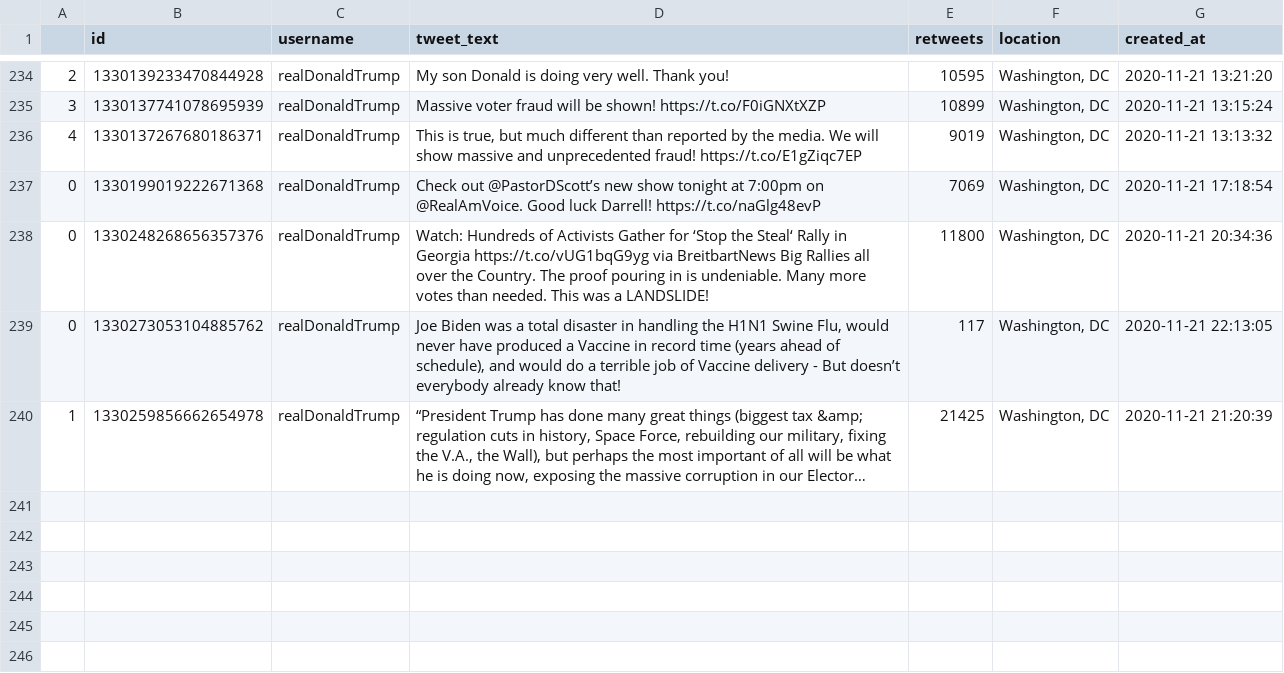
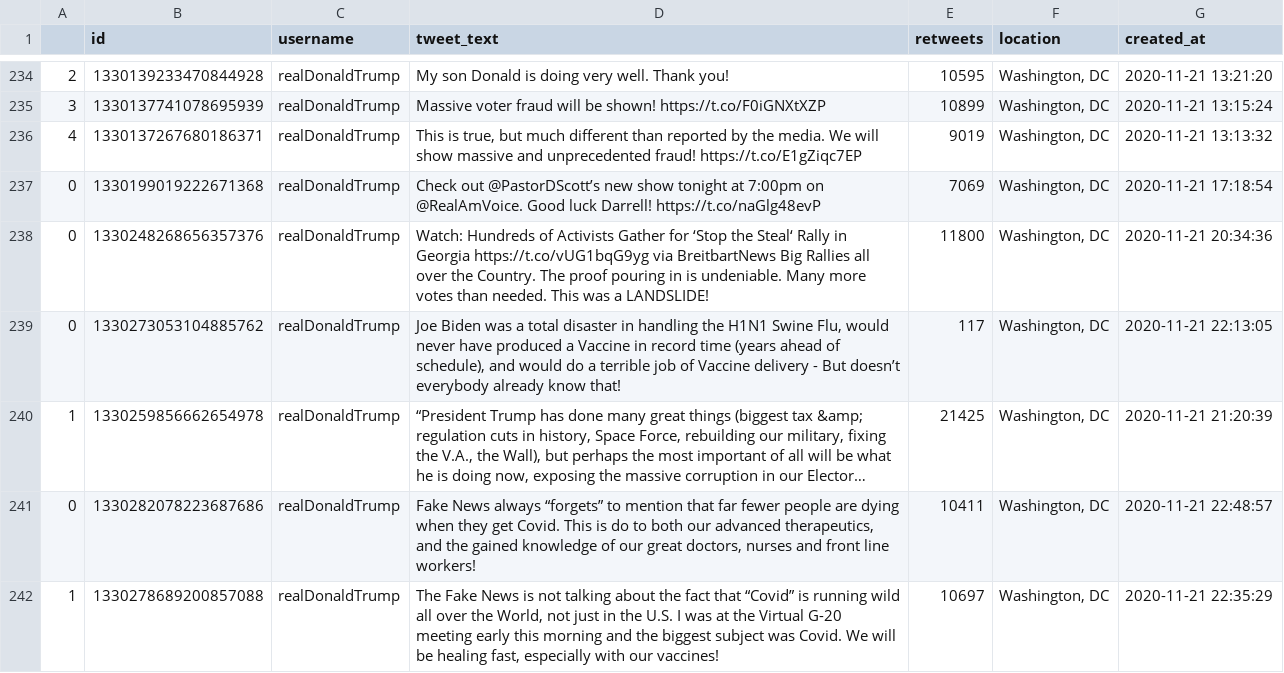
Before and after one commit to joshkraft/daily-candidate-tweets, a CSV file: data/realDonaldTrump/data.csv, drawn as a sheet; only a part is shown, gaps mark what is left out; long unchanged cells end in …; the diff names each change by its address in the sheet, - before the commit and + after, or states it on an @@ line.

Commit message:
Latest data: Sat Nov 21 23:11:50 UTC 2020

```diff
--- a/data/realDonaldTrump/data.csv
+++ b/data/realDonaldTrump/data.csv
+row 241: 0 | 1330282078223687686 | realDonaldTrump | Fake News always “forgets” to mention that far fewer people are dying when they get Covid. This is do to both our advanced therapeutics, and the gained knowledge of our great doctors, nurses and front line workers! | 10411 | Washington, DC | 2020-11-21 22:48:57
+row 242: 1 | 1330278689200857088 | realDonaldTrump | The Fake News is not talking about the fact that “Covid” is running wild all over the World, not just in the U.S. I was at the Virtual G-20 meeting early this morning and the biggest subject was Covid. We will be healing fast, especially with our vaccines! | 10697 | Washington, DC | 2020-11-21 22:35:29
```
Also changed, not shown: 1 other file.
